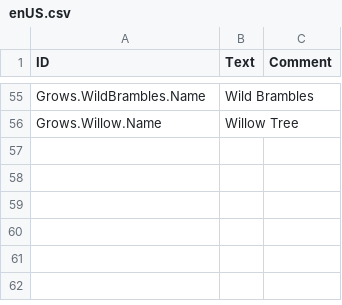
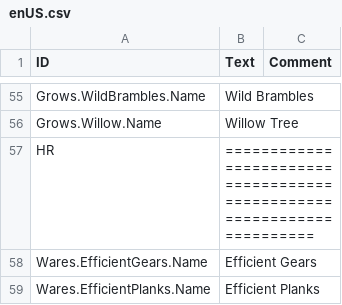
Before and after one commit to jessicah/sate-a-mole, a CSV file: version-1.0.8.0/Localizations/enUS.csv, drawn as a sheet; only a part is shown, gaps mark what is left out.

Commit message:
fix: Add missing localizations

```diff
--- a/version-1.0.8.0/Localizations/enUS.csv
+++ b/version-1.0.8.0/Localizations/enUS.csv
@@ -56 +56,4 @@ Grows.WildBrambles.Name,"Wild Brambles",
 Grows.Willow.Name,Willow Tree,
+HR,======================================================================,
+Wares.EfficientGears.Name,"Efficient Gears",
+Wares.EfficientPlanks.Name,"Efficient Planks",
```
